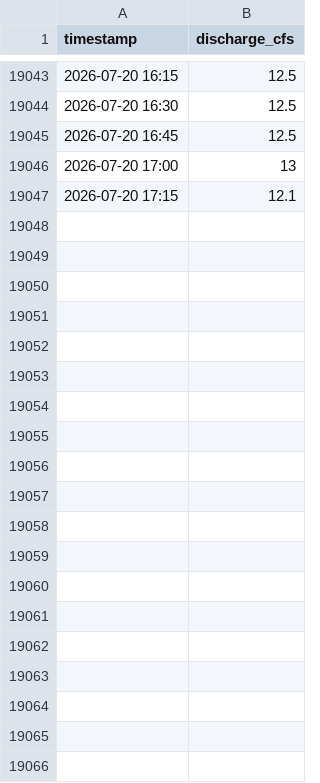
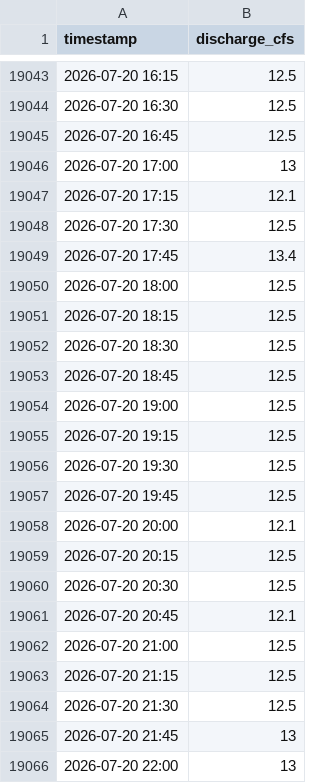
Before and after one commit to swiftsande-oss/npt-gauges, a CSV file: data/by_gauge/nambe_dam_discharge.csv, drawn as a sheet; only a part is shown, gaps mark what is left out; the diff covers the shown part only.

Commit message:
data: gauge readings 2026-07-21T09:45:31Z

```diff
--- a/data/by_gauge/nambe_dam_discharge.csv
+++ b/data/by_gauge/nambe_dam_discharge.csv
@@ -19047 +19047,20 @@ timestamp,discharge_cfs
 2026-07-20 17:15,12.1
+2026-07-20 17:30,12.5
+2026-07-20 17:45,13.4
+2026-07-20 18:00,12.5
+2026-07-20 18:15,12.5
+2026-07-20 18:30,12.5
+2026-07-20 18:45,12.5
+2026-07-20 19:00,12.5
+2026-07-20 19:15,12.5
+2026-07-20 19:30,12.5
+2026-07-20 19:45,12.5
+2026-07-20 20:00,12.1
+2026-07-20 20:15,12.5
+2026-07-20 20:30,12.5
+2026-07-20 20:45,12.1
+2026-07-20 21:00,12.5
+2026-07-20 21:15,12.5
+2026-07-20 21:30,12.5
+2026-07-20 21:45,13
+2026-07-20 22:00,13
```
Also changed, not shown: 21 added rows elsewhere in this file, data/by_gauge/cano.csv, data/by_gauge/comunidad.csv, 21 other files.
